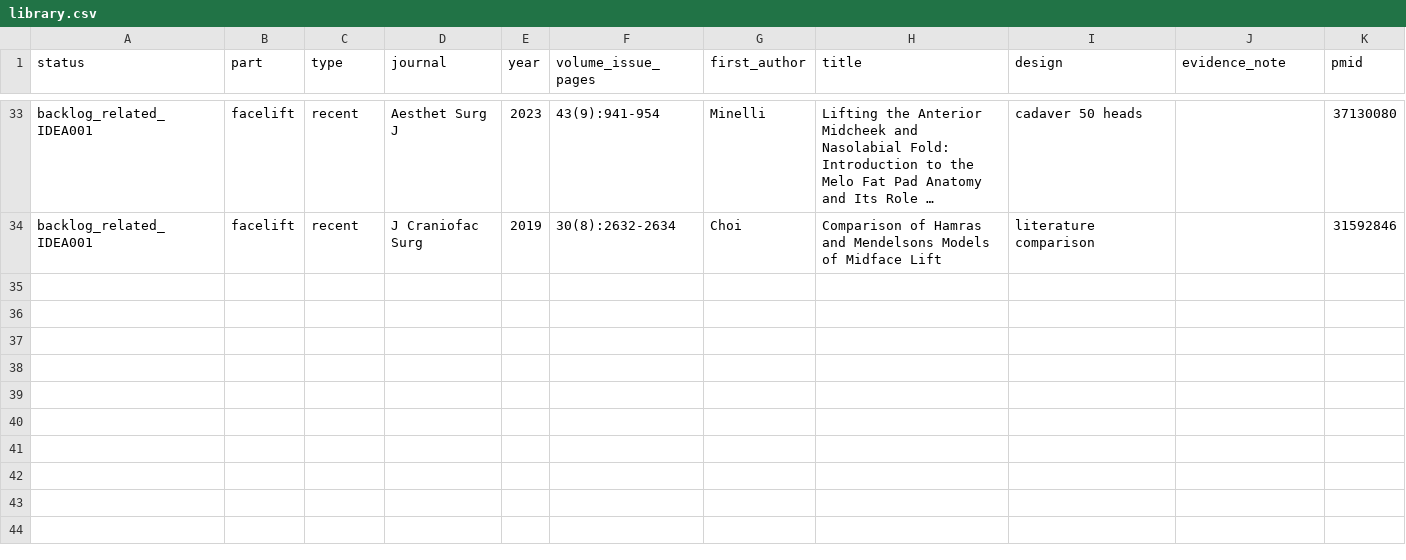
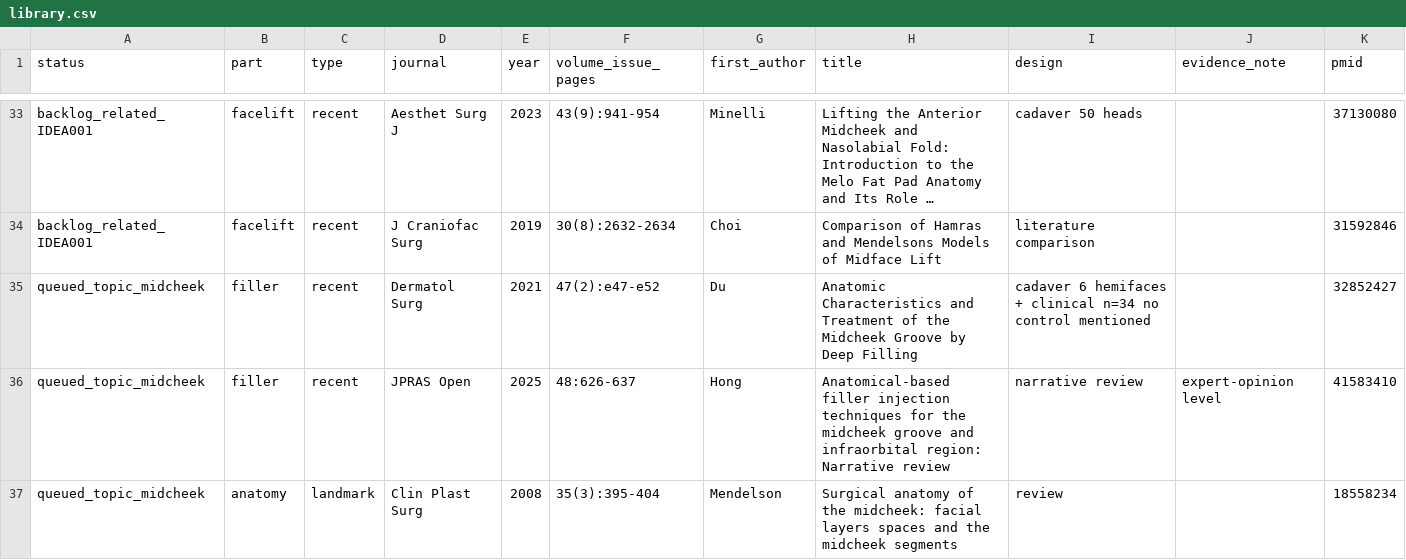
Before and after one commit to ken8205/lead_sunday, a CSV file: academy/notes/journal-club/library.csv, drawn as a sheet; only a part is shown, gaps mark what is left out; long unchanged cells end in …; rows hold the shown columns only; the diff covers the shown part only; the diff names each change by its address in the sheet, - before the commit and + after, or states it on an @@ line.

```diff
--- a/academy/notes/journal-club/library.csv
+++ b/academy/notes/journal-club/library.csv
+row 35: queued_topic_midcheek | filler | recent | Dermatol Surg | 2021 | 47(2):e47-e52 | Du | Anatomic Characteristics and Treatment of the Midcheek Groove by Deep Filling | cadaver 6 hemifaces + clinical n=34 no control mentioned |  | 32852427
+row 36: queued_topic_midcheek | filler | recent | JPRAS Open | 2025 | 48:626-637 | Hong | Anatomical-based filler injection techniques for the midcheek groove and infraorbital region: Narrative review | narrative review | expert-opinion level | 41583410
+row 37: queued_topic_midcheek | anatomy | landmark | Clin Plast Surg | 2008 | 35(3):395-404 | Mendelson | Surgical anatomy of the midcheek: facial layers spaces and the midcheek segments | review |  | 18558234
```
Also changed, not shown: 8 added rows elsewhere in this file, 8 other files.
